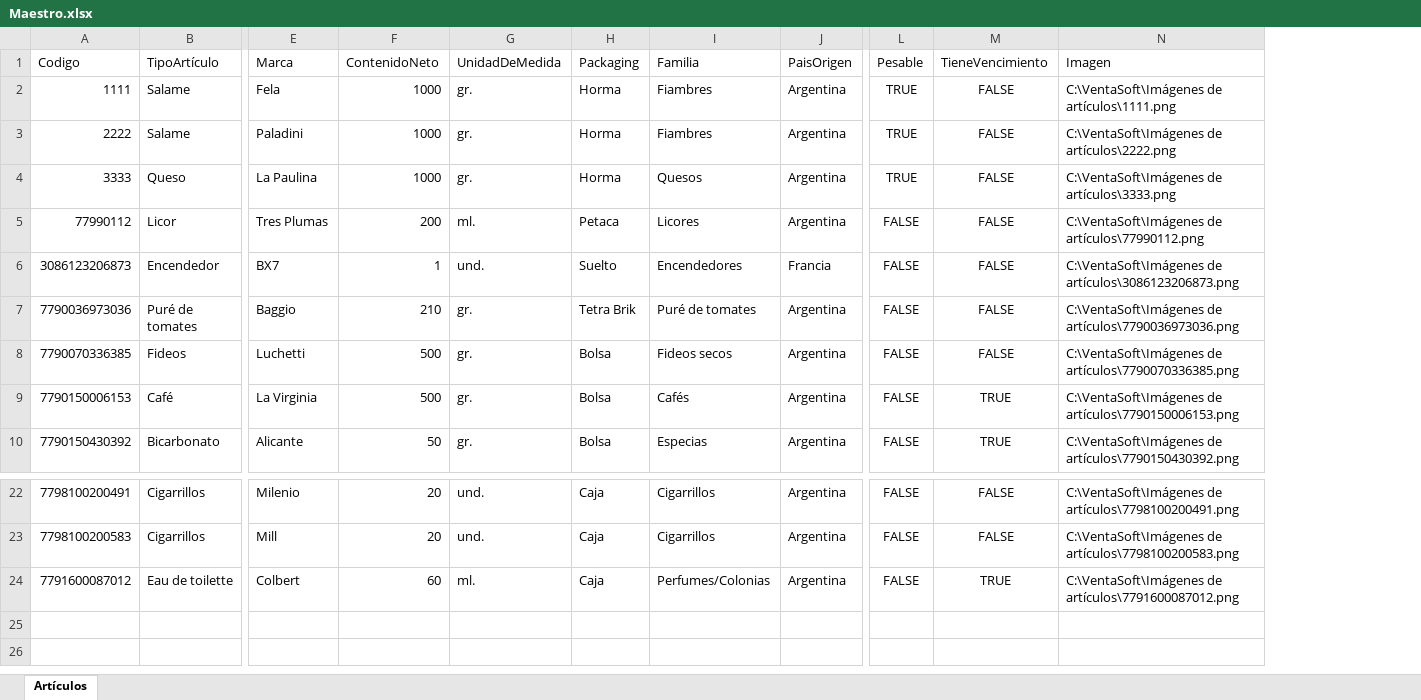
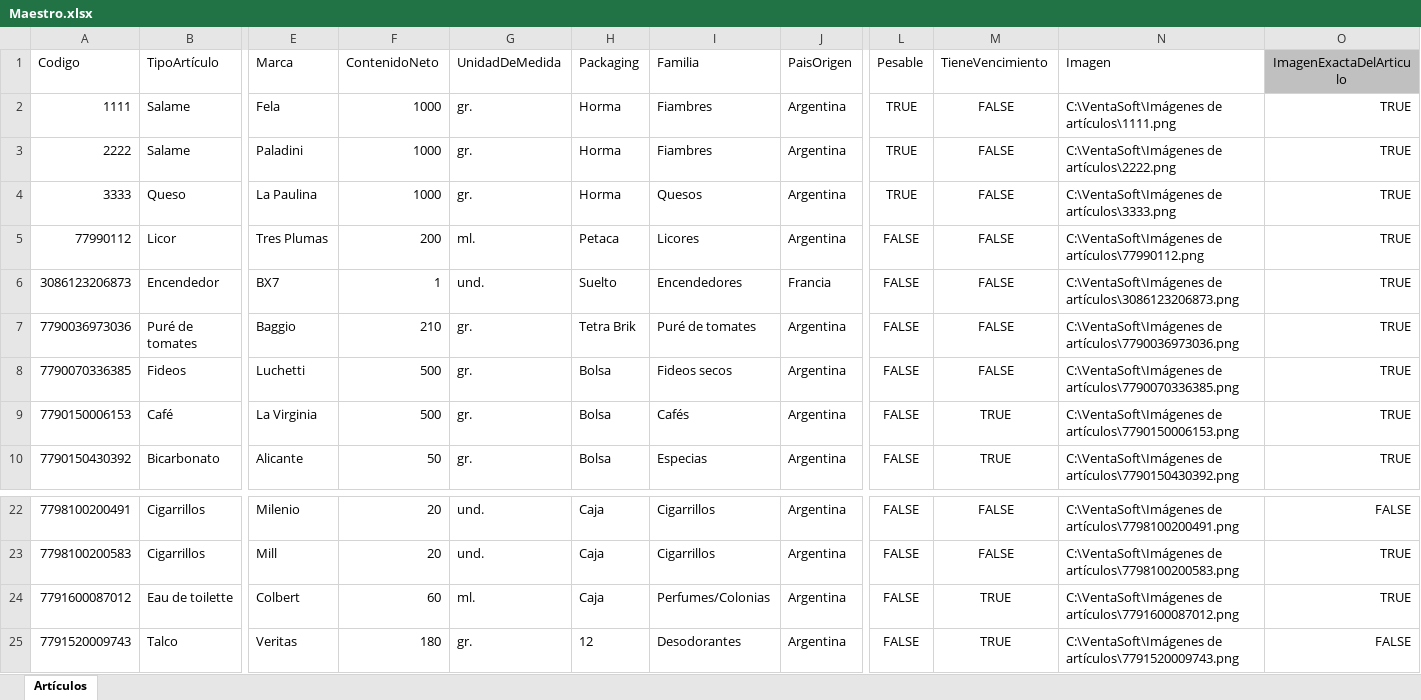
Before and after one commit to Juampita/Comercios, an Excel workbook: Maestro.xlsx, sheet Artículos, drawn as a sheet; only a part is shown, gaps mark what is left out; values as stored, in another font and other column widths than the file's, no borders; rows hold the shown columns only; the diff names each change by its address in the sheet, - before the commit and + after, or states it on an @@ line.

Commit message:
Add files via upload

```diff
--- a/Maestro.xlsx (sheet Artículos)
+++ b/Maestro.xlsx (sheet Artículos)
+column O (ImagenExactaDelArticulo), rows 2-10: all TRUE; rows 22-24: FALSE | TRUE | TRUE
+row 25: 7791520009743 | Talco | Veritas | 180 | gr. | 12 | Desodorantes | Argentina | FALSE | TRUE | C:\VentaSoft\Imágenes de artículos\7791520009743.png | FALSE
```
